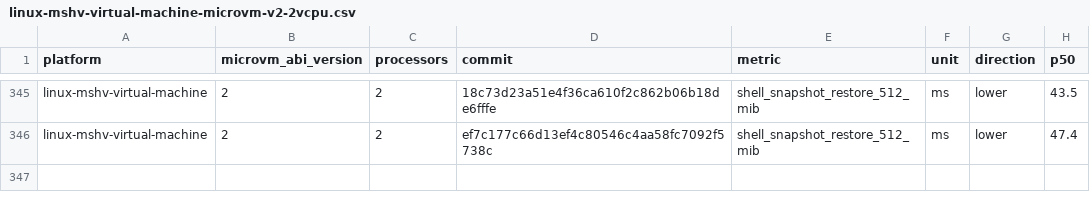
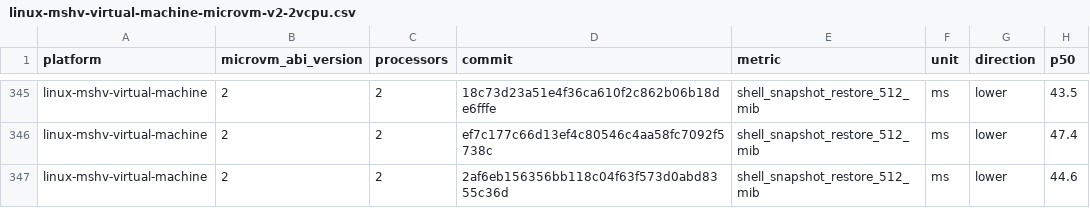
Before and after one commit to Jbansal2/nvx, a CSV file: data/linux-mshv-virtual-machine-microvm-v2-2vcpu.csv, drawn as a sheet; only a part is shown, gaps mark what is left out; the diff names each change by its address in the sheet, - before the commit and + after, or states it on an @@ line.

```diff
--- a/data/linux-mshv-virtual-machine-microvm-v2-2vcpu.csv
+++ b/data/linux-mshv-virtual-machine-microvm-v2-2vcpu.csv
+row 347: linux-mshv-virtual-machine | 2 | 2 | 2af6eb156356bb118c04f63f573d0abd8355c36d | shell_snapshot_restore_512_mib | ms | lower | 44.6
```
Also changed, not shown: data/linux-mshv-virtual-machine-microvm-v2-4vcpu.csv, data/linux-mshv-virtual-machine-microvm-v2-8vcpu.csv, 9 other files.
